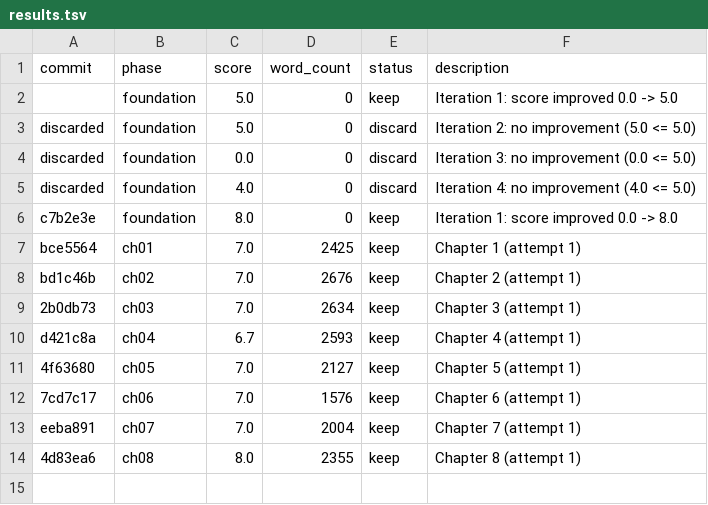
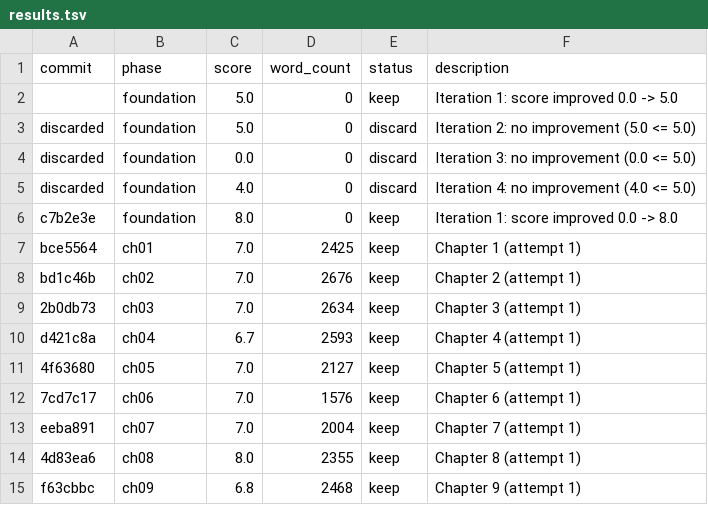
Before and after one commit to blossomz37/autonovel-remix, a TSV file: workspace/results.tsv, drawn as a sheet.

```diff
--- a/workspace/results.tsv
+++ b/workspace/results.tsv
@@ -14 +14,2 @@ eeba891	ch07	7.0	2004	keep	Chapter 7 (attempt 1)
 4d83ea6	ch08	8.0	2355	keep	Chapter 8 (attempt 1)
+f63cbbc	ch09	6.8	2468	keep	Chapter 9 (attempt 1)
```
Also changed, not shown: workspace/data/usage.csv, 4 other files.
